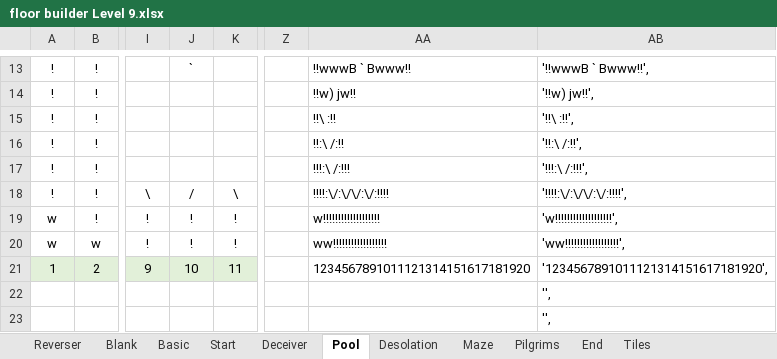
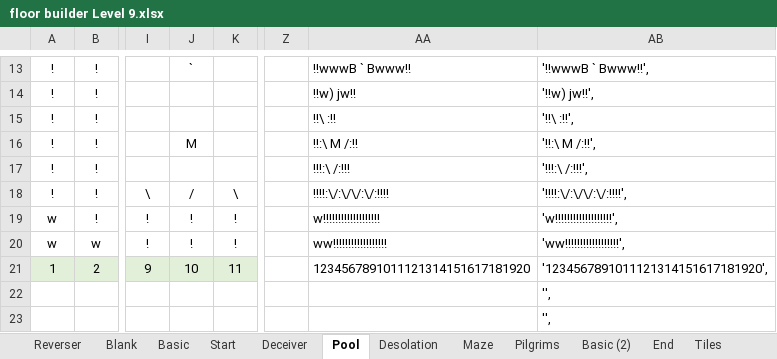
Before and after one commit to kwoolter/Tower2, an Excel workbook: game_template/model/data/floor builder Level 9.xlsx, sheet Pool, drawn as a sheet; only a part is shown, gaps mark what is left out; values as stored, in another font and other column widths than the file's, no borders; conditional formats not drawn; the diff names each change by its address in the sheet, - before the commit and + after, or states it on an @@ line.

```diff
--- a/game_template/model/data/floor builder Level 9.xlsx (sheet Pool)
+++ b/game_template/model/data/floor builder Level 9.xlsx (sheet Pool)
+sheet tab: Basic (2)
-J16: (empty)
+J16: M
-AA16: !!:\ /:!!
+AA16: !!:\ M /:!!
-AB16: '!!:\ /:!!',
+AB16: '!!:\ M /:!!',
```
Also changed, not shown: sheet Start, 9 other files.
